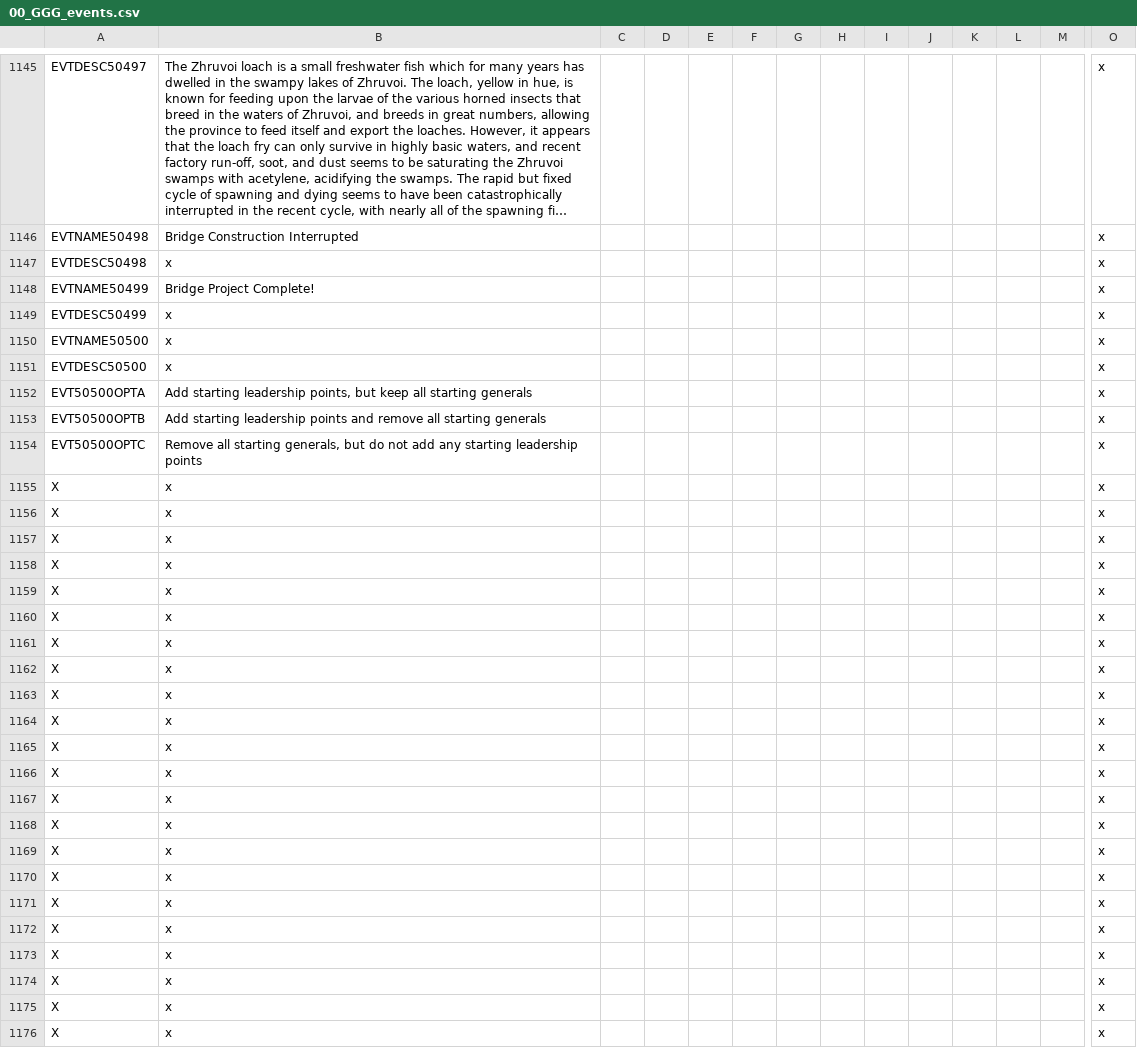
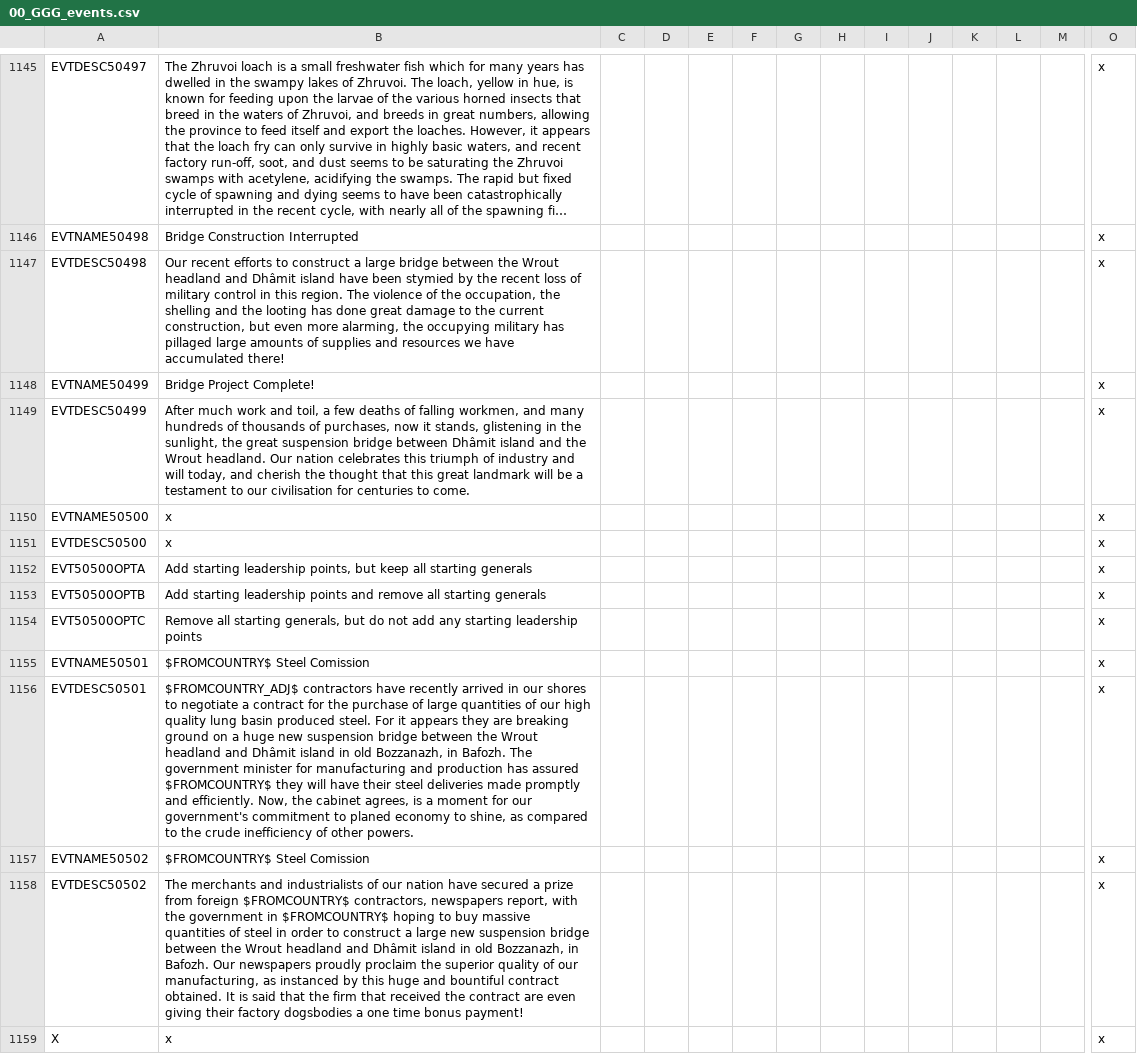
Before and after one commit to Gubelio/GGG, a CSV file: GGG/localisation/00_GGG_events.csv, drawn as a sheet; only a part is shown, gaps mark what is left out; the shorter side is filled out with more unchanged rows; long unchanged cells end in …; rows hold the shown columns only; the diff names each change by its address in the sheet, - before the commit and + after, or states it on an @@ line.

Commit message:
Bozzanazh Bridge localised and improved, no photos

```diff
--- a/GGG/localisation/00_GGG_events.csv
+++ b/GGG/localisation/00_GGG_events.csv
-B1147: x
+B1147: Our recent efforts to construct a large bridge between the Wrout headland and Dhâmit island have been stymied by the recent loss of military control in this region. The violence of the occupation, the shelling and the looting has done great damage to the current construction, but even more alarming, the occupying military has pillaged large amounts of supplies and resources we have accumulated there!
-B1149: x
+B1149: After much work and toil, a few deaths of falling workmen, and many hundreds of thousands of purchases, now it stands, glistening in the sunlight, the great suspension bridge between Dhâmit island and the Wrout headland. Our nation celebrates this triumph of industry and will today, and cherish the thought that this great landmark will be a testament to our civilisation for centuries to come.
+row 1155: EVTNAME50501 | $FROMCOUNTRY$ Steel Comission |  |  |  |  |  |  |  |  |  |  |  | x
+row 1156: EVTDESC50501 | $FROMCOUNTRY_ADJ$ contractors have recently arrived in our shores to negotiate a contract for the purchase of large quantities of our high quality lung basin produced steel. For it appears they are breaking ground on a huge new suspension bridge between the Wrout headland and Dhâmit island in old Bozzanazh, in Bafozh. The government minister for manufacturing and production has assured $FROMCOUNTRY$ they will have their steel deliveries made promptly and efficiently. Now, the cabinet agrees, is a moment for our government's commitment to planed economy to shine, as compared to the crude inefficiency of other powers. |  |  |  |  |  |  |  |  |  |  |  | x
+row 1157: EVTNAME50502 | $FROMCOUNTRY$ Steel Comission |  |  |  |  |  |  |  |  |  |  |  | x
+row 1158: EVTDESC50502 | The merchants and industrialists of our nation have secured a prize from foreign $FROMCOUNTRY$ contractors, newspapers report, with the government in $FROMCOUNTRY$ hoping to buy massive quantities of steel in order to construct a large new suspension bridge between the Wrout headland and Dhâmit island in old Bozzanazh, in Bafozh. Our newspapers proudly proclaim the superior quality of our manufacturing, as instanced by this huge and bountiful contract obtained. It is said that the firm that received the contract are even giving their factory dogsbodies a one time bonus payment! |  |  |  |  |  |  |  |  |  |  |  | x
```
Also changed, not shown: GGG/localisation/00_GGG_decisions.csv, 3 other files.
